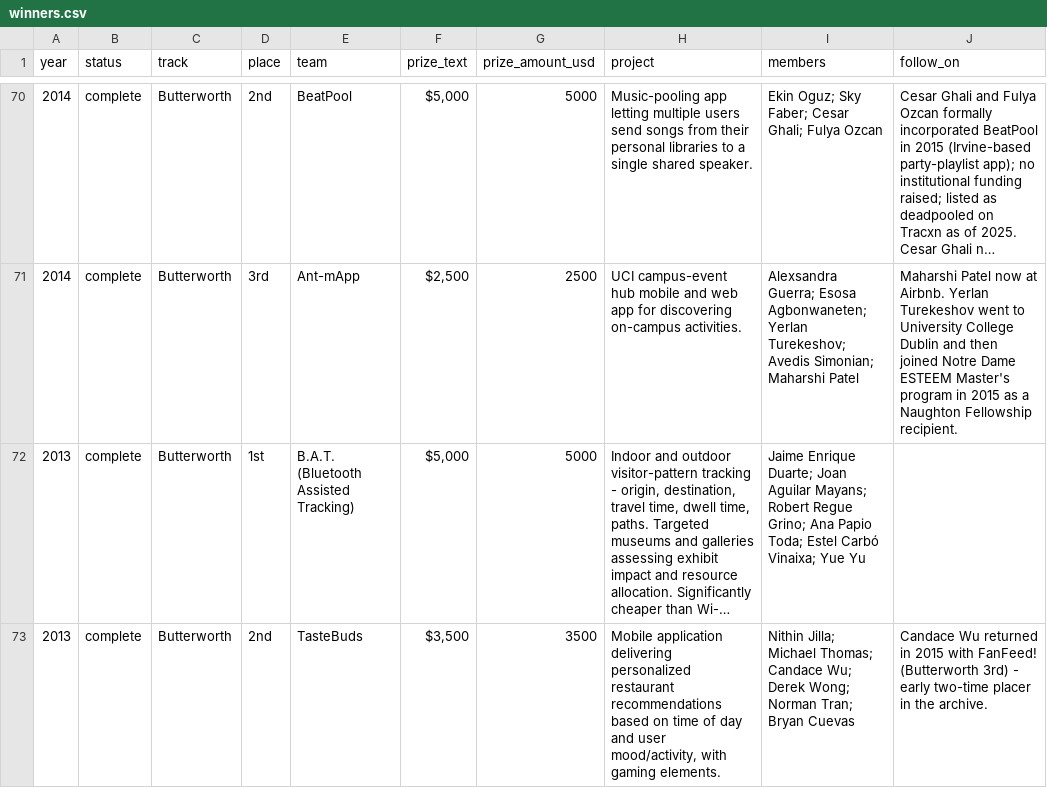
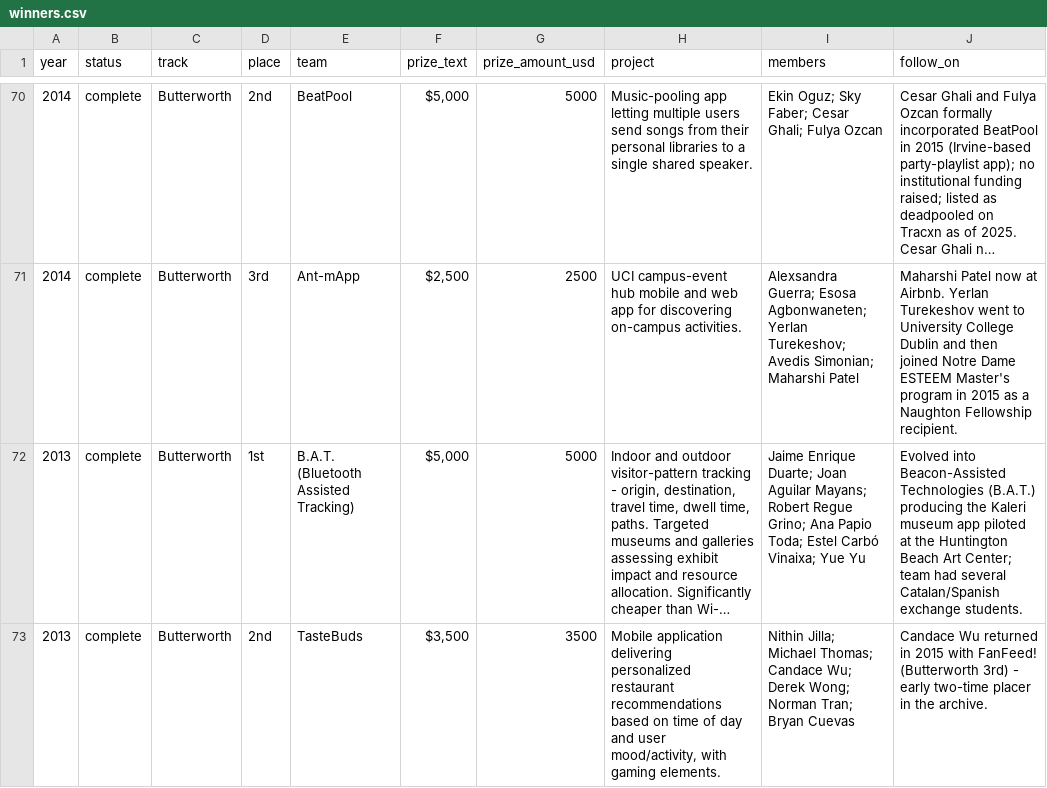
Before and after one commit to BeallButterworthUCI/History, a CSV file: data/winners.csv, drawn as a sheet; only a part is shown, gaps mark what is left out; long unchanged cells end in …; the diff covers the shown part only; the diff names each change by its address in the sheet, - before the commit and + after, or states it on an @@ line.

Commit message:
Enrich winners.csv with 5 finalist rows

```diff
--- a/data/winners.csv
+++ b/data/winners.csv
-J72 (follow_on): (empty)
+J72 (follow_on): Evolved into Beacon-Assisted Technologies (B.A.T.) producing the Kaleri museum app piloted at the Huntington Beach Art Center; team had several Catalan/Spanish exchange students.
```
Also changed, not shown: 4 edited cells elsewhere in this file.
